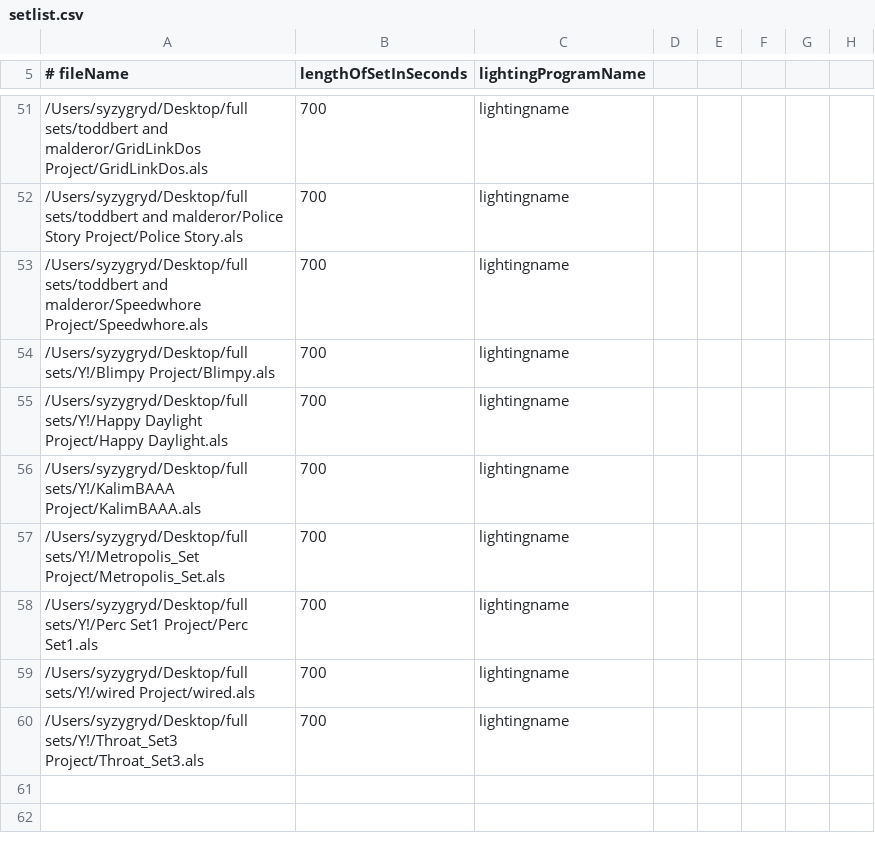
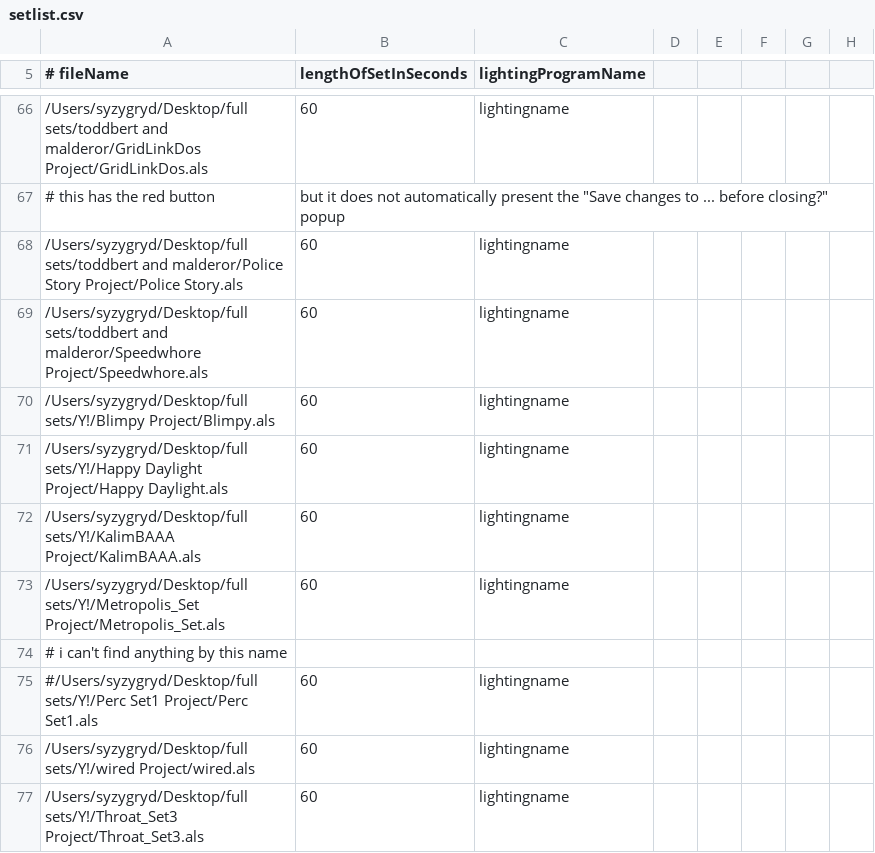
Before and after one commit to ArdentHeavyIndustries/syzygryd, a CSV file: switcher/etc/setlist.csv, drawn as a sheet; only a part is shown, gaps mark what is left out; addresses are those after the commit; rows hold the shown columns only; the diff covers the shown part only; the diff names each change by its address in the sheet, - before the commit and + after, or states it on an @@ line.

Commit message:
for now check in the latest version of the setlist file on the syzyputer this is currently annotated like crazy with problems that i've found yosh, please clean up this file as part of your work cleaning up setlists note also that this version has all durations only 60 seconds, for testing the playa version was 700 seconds for all but one, but only 231 seconds for "thecolorblue/chip toon Project/chip toon.als" we should think about what we want these to be for BW
git-svn-id: http://www.ardentheavyindustries.com/svn/syzygryd/trunk@846 1c6c7da2-4a7c-0410-9345-fc53533f7dce

```diff
--- a/switcher/etc/setlist.csv
+++ b/switcher/etc/setlist.csv
-B66 (lengthOfSetInSeconds): 700
+B66 (lengthOfSetInSeconds): 60
+row 67: # this has the red button | but it does not automatically present the "Save changes to ... before closing?" popup
-B68:B73 (lengthOfSetInSeconds): 700
+B68:B73 (lengthOfSetInSeconds): 60
+row 74: # i can't find anything by this name
-A75 (# fileName): /Users/syzygryd/Desktop/full sets/Y!/Perc Set1…
+A75 (# fileName): #/Users/syzygryd/Desktop/full sets/Y!/Perc Set1…
-B75:B77 (lengthOfSetInSeconds): 700
+B75:B77 (lengthOfSetInSeconds): 60
```
Also changed, not shown: 15 added rows and 44 edited cells elsewhere in this file.
